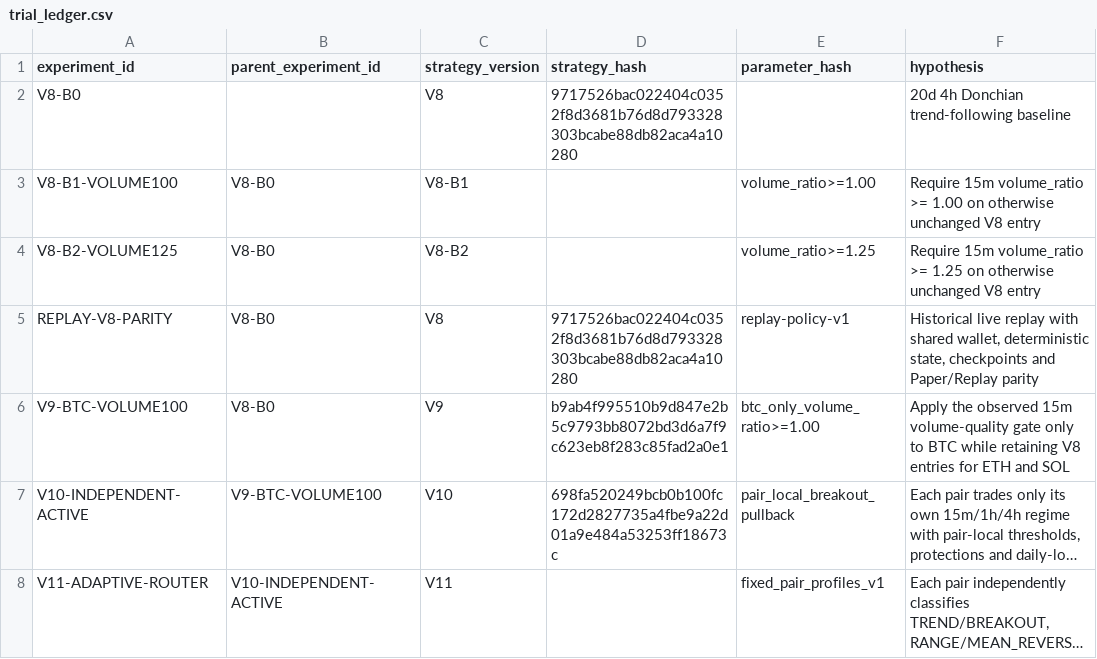
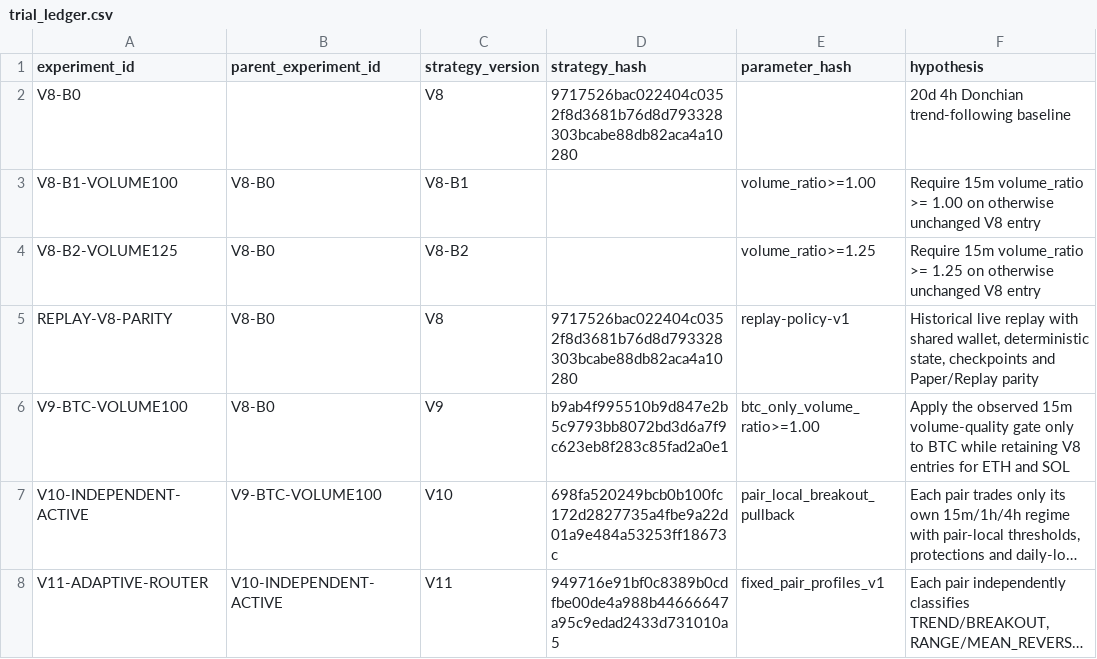
Before and after one commit to boomarank2-commits/ai-trading-agent, a CSV file: research/trial_ledger.csv, drawn as a sheet; only a part is shown; long unchanged cells end in …; the diff names each change by its address in the sheet, - before the commit and + after, or states it on an @@ line.

Commit message:
Pin V11 strategy hash in trial ledger

```diff
--- a/research/trial_ledger.csv
+++ b/research/trial_ledger.csv
-D8 (strategy_hash): (empty)
+D8 (strategy_hash): 949716e91bf0c8389b0cdfbe00de4a988b44666647a95c9edad2433d731010a5
```
